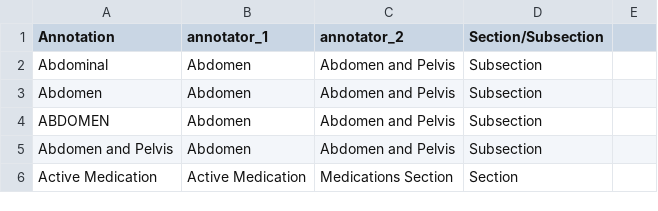
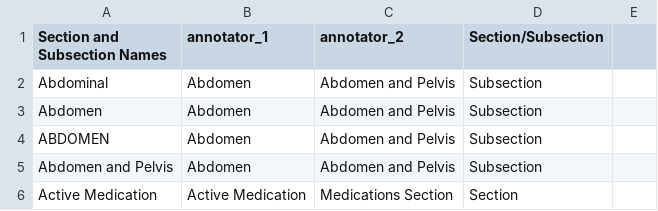
Before and after one commit to inQbator-eviCore/LLM_section_identifiers, a CSV file: resources/sections_subsections.csv, drawn as a sheet; only a part is shown.

Commit message:
Update sections_subsections.csv

```diff
--- a/resources/sections_subsections.csv
+++ b/resources/sections_subsections.csv
@@ -1,2 +1,2 @@
-Annotation,annotator_1,annotator_2,Section/Subsection,
+Section and Subsection Names,annotator_1,annotator_2,Section/Subsection,
 Abdominal,Abdomen,Abdomen and Pelvis,Subsection,
```
